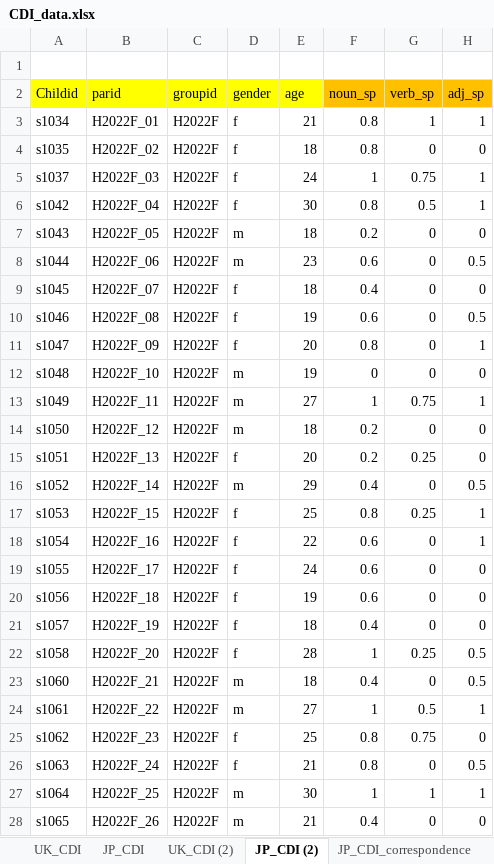
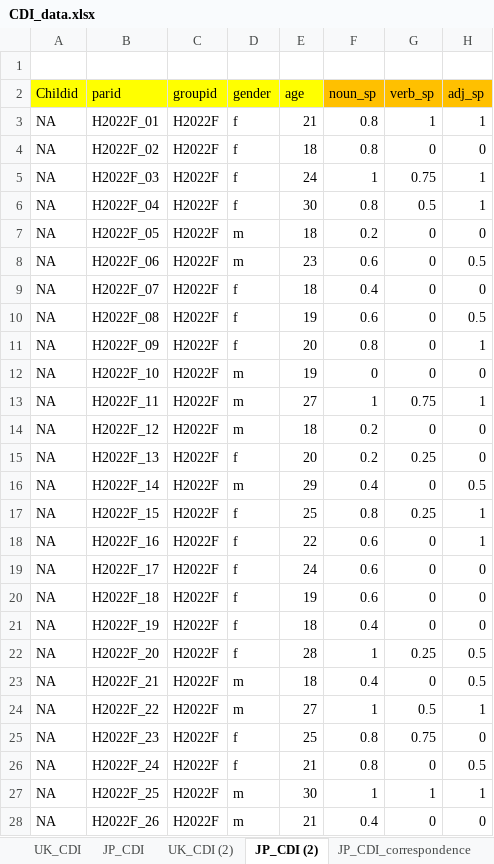
Before and after one commit to hagi-hara/ZIP-for-scale-errors, an Excel workbook: CDI_data.xlsx, sheet JP_CDI (2), drawn as a sheet; only a part is shown; values as stored, in another font and other column widths than the file's, no borders; 2 other sheets too large or unreadable and not compared; the diff covers the shown part only; the diff names each change by its address in the sheet, - before the commit and + after, or states it on an @@ line.

```diff
--- a/CDI_data.xlsx (sheet JP_CDI (2))
+++ b/CDI_data.xlsx (sheet JP_CDI (2))
-A3 (Childid): s1034
+A3 (Childid): NA
-A4 (Childid): s1035
+A4 (Childid): NA
-A5 (Childid): s1037
+A5 (Childid): NA
-A6 (Childid): s1042
+A6 (Childid): NA
-A7 (Childid): s1043
+A7 (Childid): NA
-A8 (Childid): s1044
+A8 (Childid): NA
-A9 (Childid): s1045
+A9 (Childid): NA
-A10 (Childid): s1046
+A10 (Childid): NA
-A11 (Childid): s1047
+A11 (Childid): NA
-A12 (Childid): s1048
+A12 (Childid): NA
-A13 (Childid): s1049
+A13 (Childid): NA
-A14 (Childid): s1050
+A14 (Childid): NA
-A15 (Childid): s1051
+A15 (Childid): NA
-A16 (Childid): s1052
+A16 (Childid): NA
-A17 (Childid): s1053
+A17 (Childid): NA
-A18 (Childid): s1054
+A18 (Childid): NA
-A19 (Childid): s1055
+A19 (Childid): NA
-A20 (Childid): s1056
+A20 (Childid): NA
-A21 (Childid): s1057
+A21 (Childid): NA
-A22 (Childid): s1058
+A22 (Childid): NA
-A23 (Childid): s1060
+A23 (Childid): NA
-A24 (Childid): s1061
+A24 (Childid): NA
-A25 (Childid): s1062
+A25 (Childid): NA
-A26 (Childid): s1063
+A26 (Childid): NA
-A27 (Childid): s1064
+A27 (Childid): NA
-A28 (Childid): s1065
+A28 (Childid): NA
```
Also changed, not shown: 46 edited cells elsewhere in this sheet, sheet UK_CDI (2), 2 other files.
